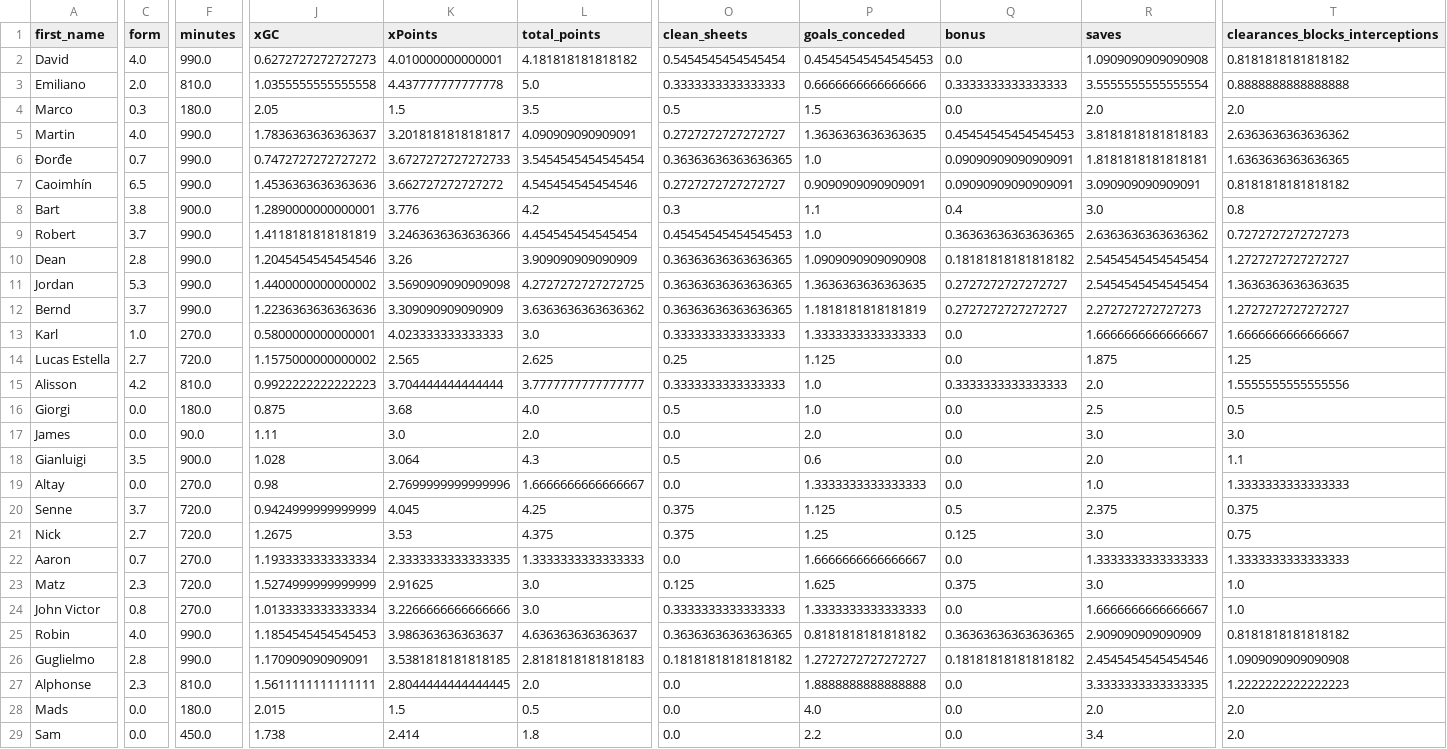
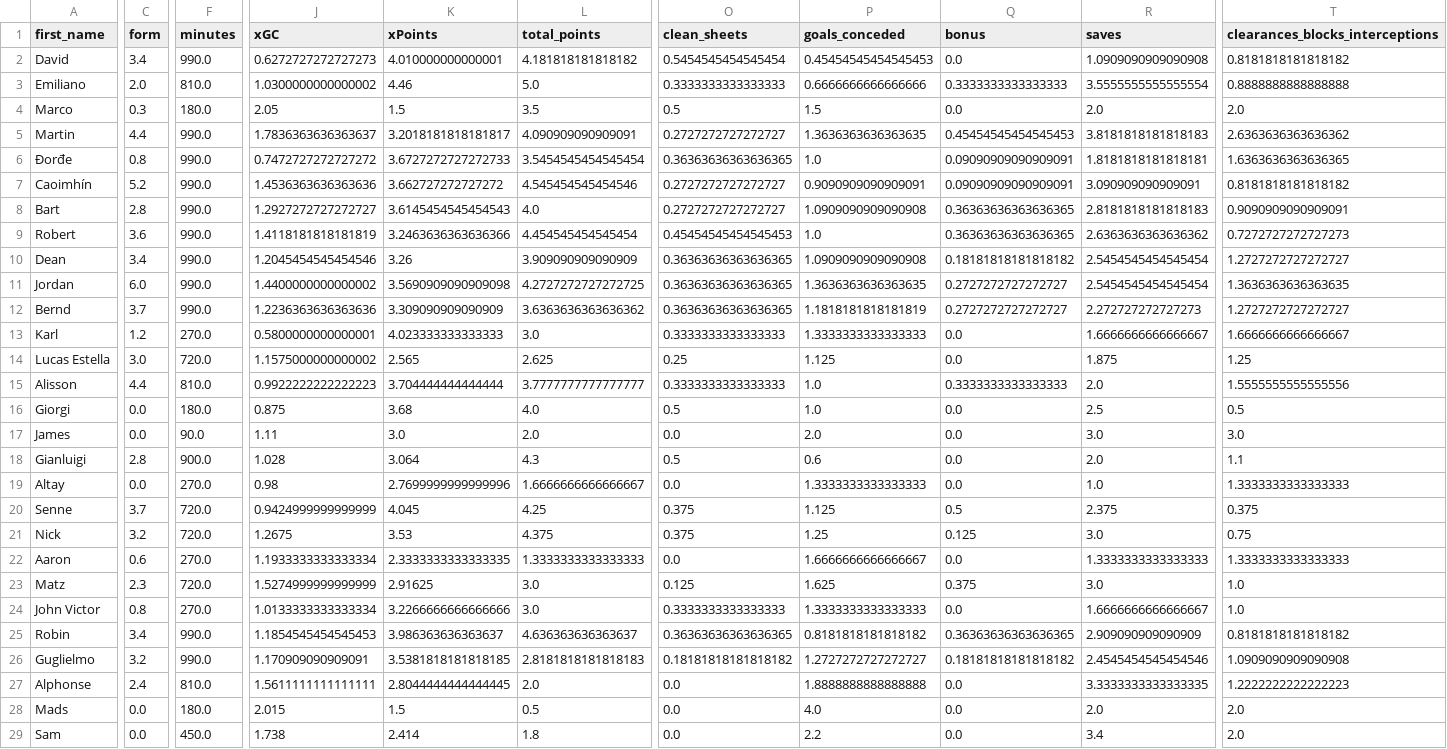
Before and after one commit to sarthakk88/FPL-Stats, a CSV file: data/goalkeepers_home.csv, drawn as a sheet; only a part is shown, gaps mark what is left out; the diff covers the shown part only; the diff names each change by its address in the sheet, - before the commit and + after, or states it on an @@ line.

```diff
--- a/data/goalkeepers_home.csv
+++ b/data/goalkeepers_home.csv
-C2 (form): 4.0
+C2 (form): 3.4
-J3 (xGC): 1.0355555555555558
+J3 (xGC): 1.0300000000000002
-K3 (xPoints): 4.437777777777778
+K3 (xPoints): 4.46
-C5 (form): 4.0
+C5 (form): 4.4
-C6 (form): 0.7
+C6 (form): 0.8
-C7 (form): 6.5
+C7 (form): 5.2
-C8 (form): 3.8
+C8 (form): 2.8
-F8 (minutes): 900.0
+F8 (minutes): 990.0
-J8 (xGC): 1.2890000000000001
+J8 (xGC): 1.2927272727272727
-K8 (xPoints): 3.776
+K8 (xPoints): 3.6145454545454543
-L8 (total_points): 4.2
+L8 (total_points): 4.0
-O8 (clean_sheets): 0.3
+O8 (clean_sheets): 0.2727272727272727
-P8 (goals_conceded): 1.1
+P8 (goals_conceded): 1.0909090909090908
-Q8 (bonus): 0.4
+Q8 (bonus): 0.36363636363636365
-R8 (saves): 3.0
+R8 (saves): 2.8181818181818183
-T8 (clearances_blocks_interceptions): 0.8
+T8 (clearances_blocks_interceptions): 0.9090909090909091
-C9 (form): 3.7
+C9 (form): 3.6
-C10 (form): 2.8
+C10 (form): 3.4
-C11 (form): 5.3
+C11 (form): 6.0
-C13 (form): 1.0
+C13 (form): 1.2
-C14 (form): 2.7
+C14 (form): 3.0
-C15 (form): 4.2
+C15 (form): 4.4
-C18 (form): 3.5
+C18 (form): 2.8
-C21 (form): 2.7
+C21 (form): 3.2
-C22 (form): 0.7
+C22 (form): 0.6
-C25 (form): 4.0
+C25 (form): 3.4
-C26 (form): 2.8
+C26 (form): 3.2
-C27 (form): 2.3
+C27 (form): 2.4
```
Also changed, not shown: 10 edited cells elsewhere in this file, data/defenders_all.csv, data/defenders_away.csv, 21 other files.
